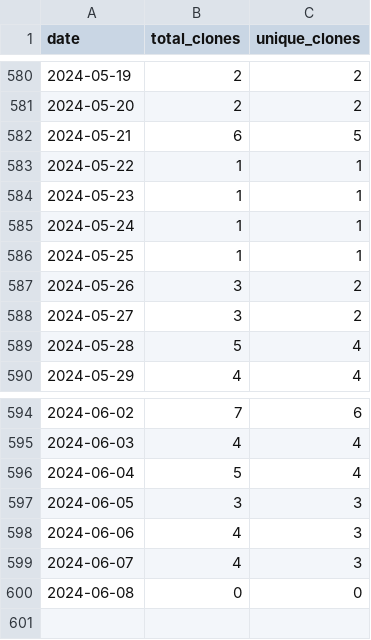
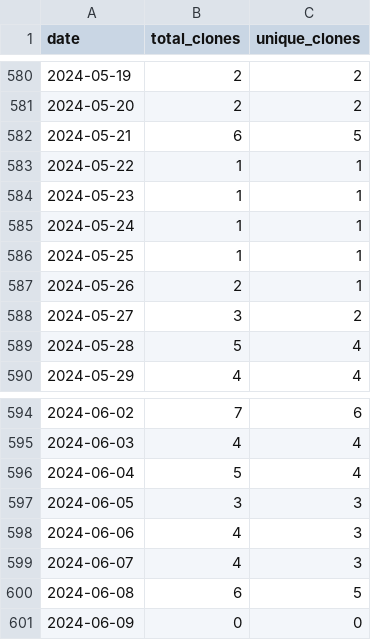
Before and after one commit to merrymitch/COMP3700, a CSV file: .traffic/clones.csv, drawn as a sheet; only a part is shown, gaps mark what is left out.

Commit message:
Updating repository traffic

```diff
--- a/.traffic/clones.csv
+++ b/.traffic/clones.csv
@@ -586,3 +586,3 @@ date,total_clones,unique_clones
 2024-05-25,1,1
-2024-05-26,3,2
+2024-05-26,2,1
 2024-05-27,3,2
@@ -599,2 +599,3 @@ date,total_clones,unique_clones
 2024-06-07,4,3
-2024-06-08,0,0
+2024-06-08,6,5
+2024-06-09,0,0
```
Also changed, not shown: .traffic/views.csv, 3 other files.
